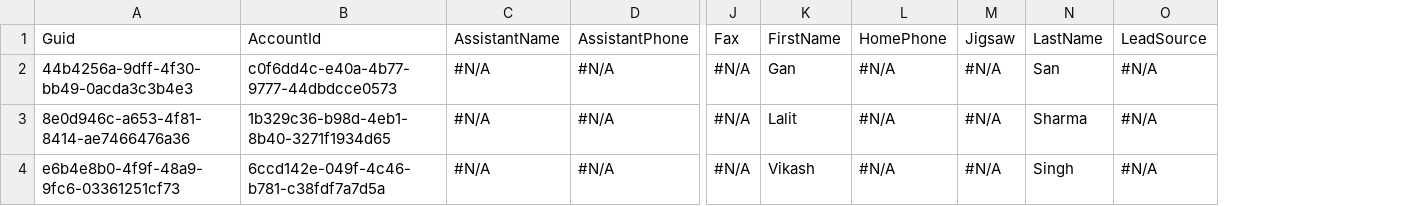
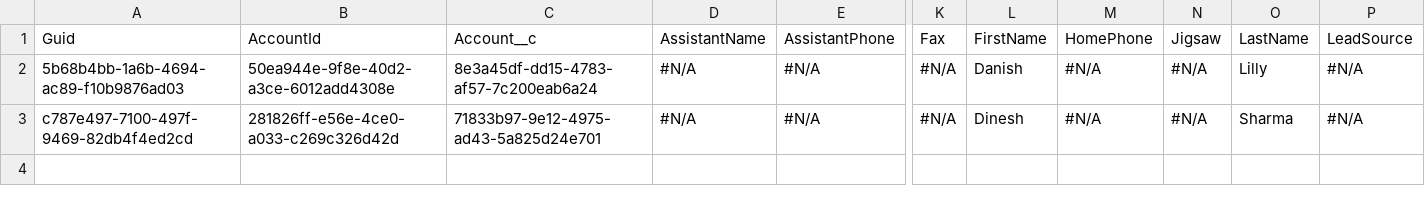
Before and after one commit to Prodlymoover/CPQTest11, a CSV file: Contact.csv, drawn as a sheet; only a part is shown, gaps mark what is left out; removed rows and columns are numbered as before the commit, all else as after; rows hold the shown columns only; the diff names each change by its address in the sheet, - before the commit and + after, or states it on an @@ line.

```diff
--- a/Contact.csv
+++ b/Contact.csv
+column C, rows 1-3: Account__c | 8e3a45df-dd15-4783-af57-7c200eab6a24 | 71833b97-9e12-4975-ad43-5a825d24e701
-column K, rows 1-2: FirstName | Gan; row 4: Vikash
+column L, rows 1-3: FirstName | Danish | Dinesh
-A2: 44b4256a-9dff-4f30-bb49-0acda3c3b4e3
+A2: 5b68b4bb-1a6b-4694-ac89-f10b9876ad03
-B2: c0f6dd4c-e40a-4b77-9777-44dbdcce0573
+B2: 50ea944e-9f8e-40d2-a3ce-6012add4308e
-O2: San
+O2: Lilly
-row 3: 8e0d946c-a653-4f81-8414-ae7466476a36 | 1b329c36-b98d-4eb1-8b40-3271f1934d65 | #N/A | #N/A | #N/A | Lalit | #N/A | #N/A | Sharma | #N/A
-A3: e6b4e8b0-4f9f-48a9-9fc6-03361251cf73
+A3: c787e497-7100-497f-9469-82db4f4ed2cd
-B3: 6ccd142e-049f-4c46-b781-c38fdf7a7d5a
+B3: 281826ff-e56e-4ce0-a033-c269c326d42d
-O3: Singh
+O3: Sharma
```
Also changed, not shown: Account.csv, Asset.csv, 3 other files.
